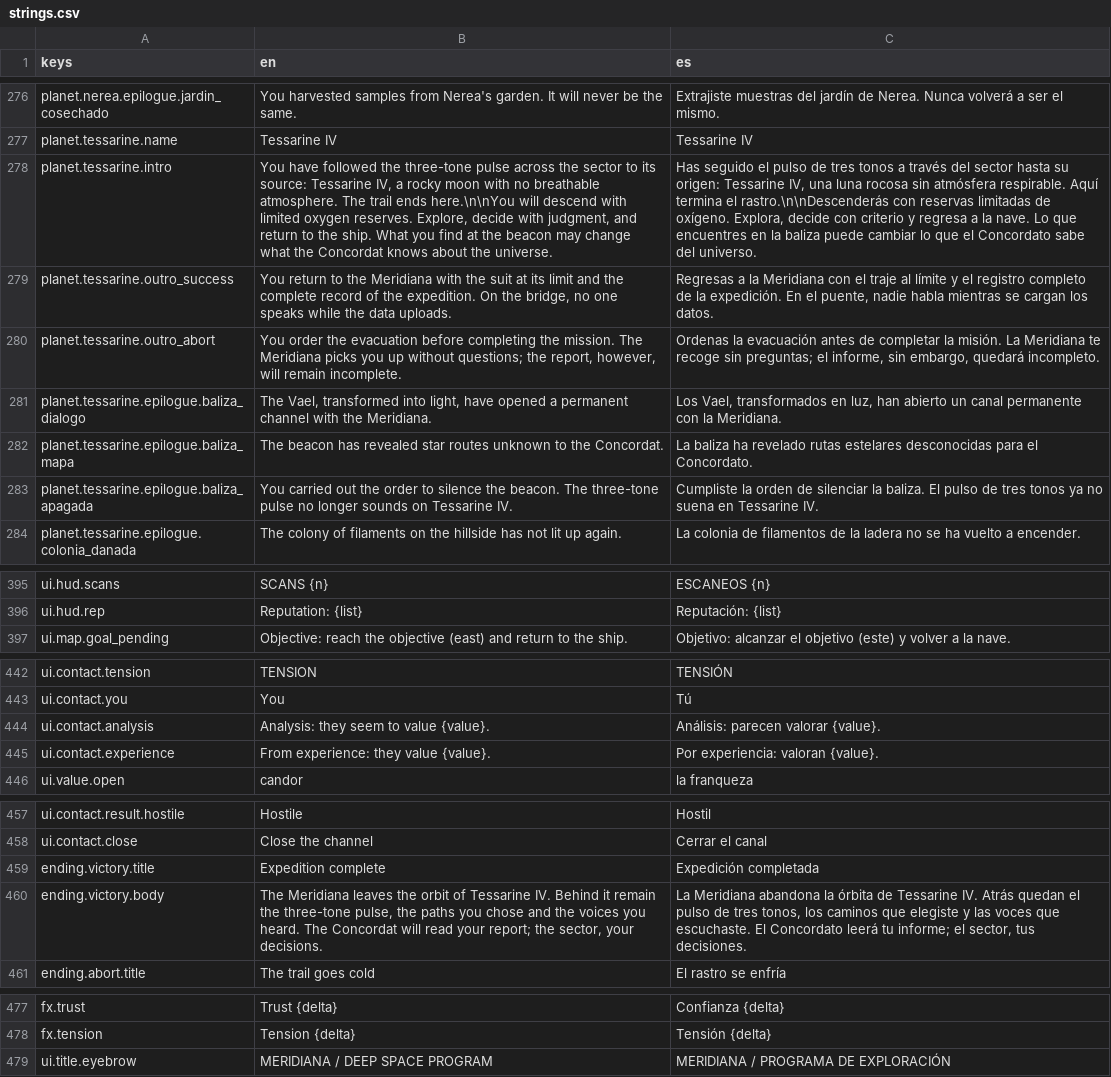
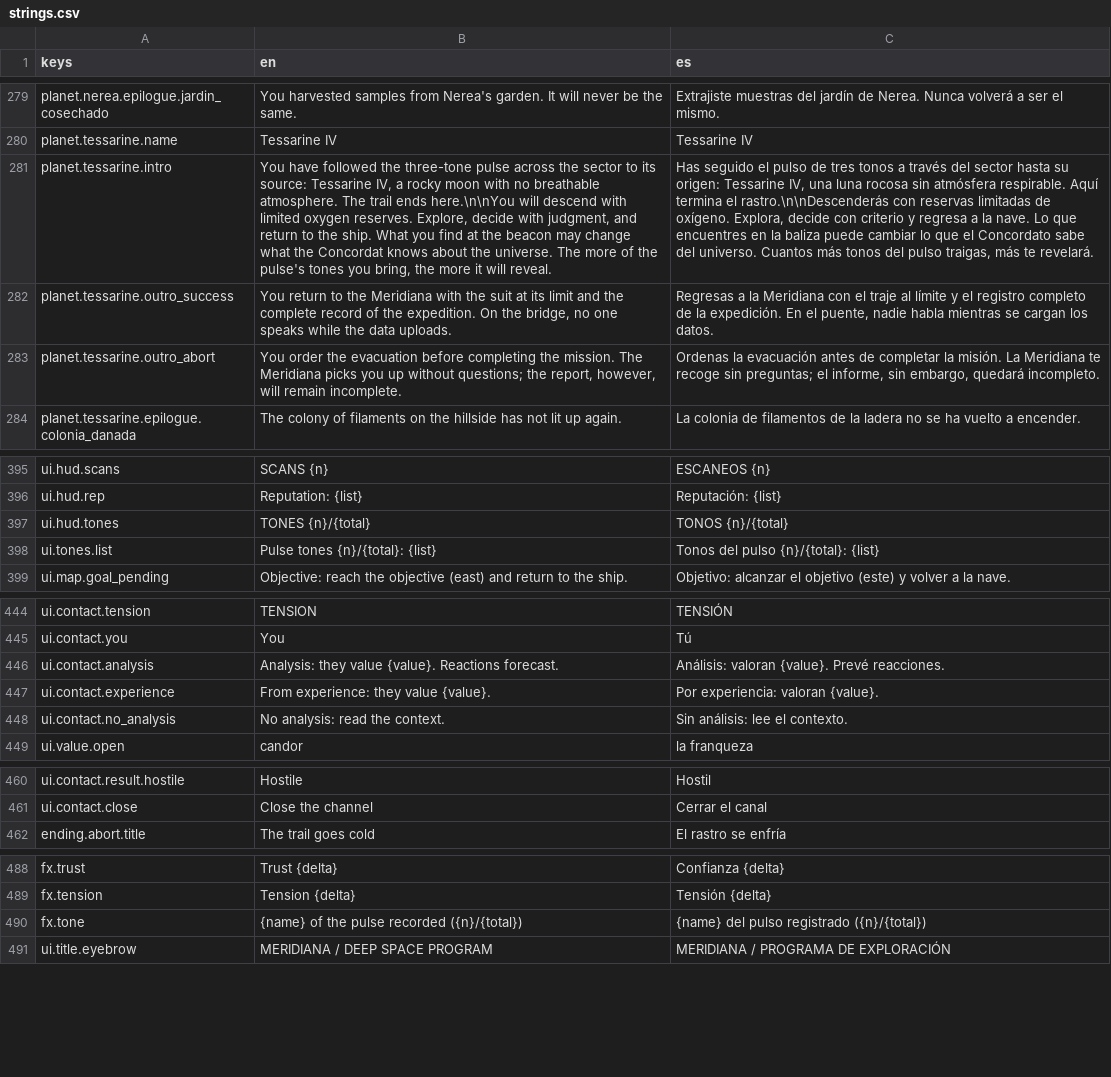
Before and after one commit to IAnMove/LeyendasEstelares, a CSV file: translations/strings.csv, drawn as a sheet; only a part is shown, gaps mark what is left out; removed rows and columns are numbered as before the commit, all else as after; the diff covers the shown part only; the diff names each change by its address in the sheet, - before the commit and + after, or states it on an @@ line.

```diff
--- a/translations/strings.csv
+++ b/translations/strings.csv
-B281 (en): …the universe.
+B281 (en): …the universe. The more of the pulse's tones you bring, the more it will reveal.
-C281 (es): …del universo.
+C281 (es): …del universo. Cuantos más tonos del pulso traigas, más te revelará.
-row 281: planet.tessarine.epilogue.baliza_dialogo | The Vael, transformed into light, have opened a permanent channel with the Meridiana. | Los Vael, transformados en luz, han abierto un canal permanente con la Meridiana.
-row 282: planet.tessarine.epilogue.baliza_mapa | The beacon has revealed star routes unknown to the Concordat. | La baliza ha revelado rutas estelares desconocidas para el Concordato.
-row 283: planet.tessarine.epilogue.baliza_apagada | You carried out the order to silence the beacon. The three-tone pulse no longer sounds on Tessarine IV. | Cumpliste la orden de silenciar la baliza. El pulso de tres tonos ya no suena en Tessarine IV.
+row 397: ui.hud.tones | TONES {n}/{total} | TONOS {n}/{total}
+row 398: ui.tones.list | Pulse tones {n}/{total}: {list} | Tonos del pulso {n}/{total}: {list}
-B446 (en): Analysis: they seem to value {value}.
+B446 (en): Analysis: they value {value}. Reactions forecast.
-C446 (es): Análisis: parecen valorar {value}.
+C446 (es): Análisis: valoran {value}. Prevé reacciones.
+row 448: ui.contact.no_analysis | No analysis: read the context. | Sin análisis: lee el contexto.
-row 459: ending.victory.title | Expedition complete | Expedición completada
-row 460: ending.victory.body | The Meridiana leaves the orbit of Tessarine IV. Behind it remain the three-tone pulse, the paths you chose and the voices you heard. The Concordat will read your report; the sector, your decisions. | La Meridiana abandona la órbita de Tessarine IV. Atrás quedan el pulso de tres tonos, los caminos que elegiste y las voces que escuchaste. El Concordato leerá tu informe; el sector, tus decisiones.
+row 490: fx.tone | {name} of the pulse recorded ({n}/{total}) | {name} del pulso registrado ({n}/{total})
```
Also changed, not shown: 18 added rows and 8 edited cells elsewhere in this file, 15 other files.
